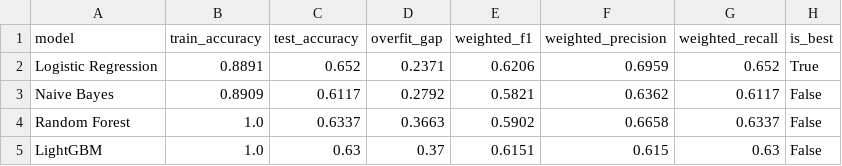
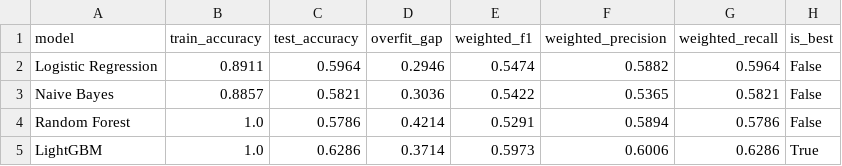
Before and after one commit to rawanb8/dining-analysis, a CSV file: machine_learning/ml_model_comparison.csv, drawn as a sheet.

```diff
--- a/machine_learning/ml_model_comparison.csv
+++ b/machine_learning/ml_model_comparison.csv
@@ -1,5 +1,5 @@
 model,train_accuracy,test_accuracy,overfit_gap,weighted_f1,weighted_precision,weighted_recall,is_best
-Logistic Regression,0.8891,0.652,0.2371,0.6206,0.6959,0.652,True
-Naive Bayes,0.8909,0.6117,0.2792,0.5821,0.6362,0.6117,False
-Random Forest,1.0,0.6337,0.3663,0.5902,0.6658,0.6337,False
-LightGBM,1.0,0.63,0.37,0.6151,0.615,0.63,False
+Logistic Regression,0.8911,0.5964,0.2946,0.5474,0.5882,0.5964,False
+Naive Bayes,0.8857,0.5821,0.3036,0.5422,0.5365,0.5821,False
+Random Forest,1.0,0.5786,0.4214,0.5291,0.5894,0.5786,False
+LightGBM,1.0,0.6286,0.3714,0.5973,0.6006,0.6286,True
```
Also changed, not shown: machine_learning/master_restaurants_enriched.csv, machine_learning/ml_grid_search_results.csv, 27 other files.
